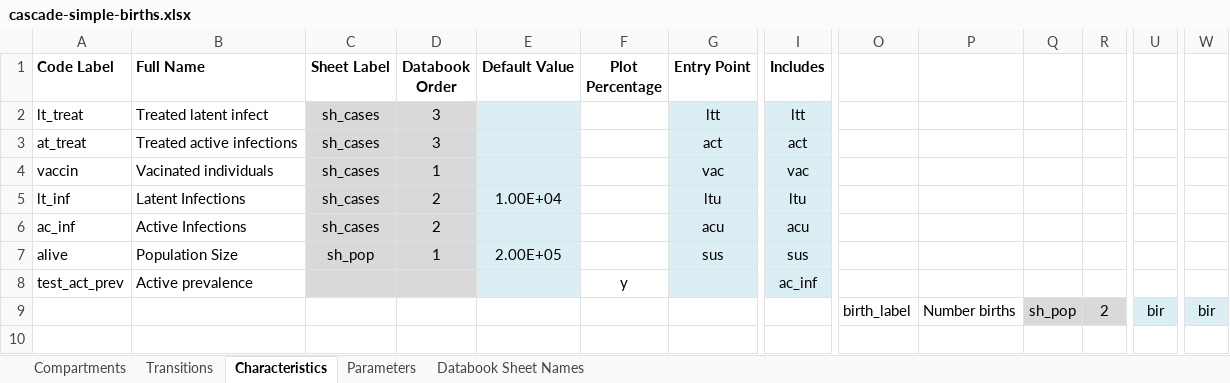
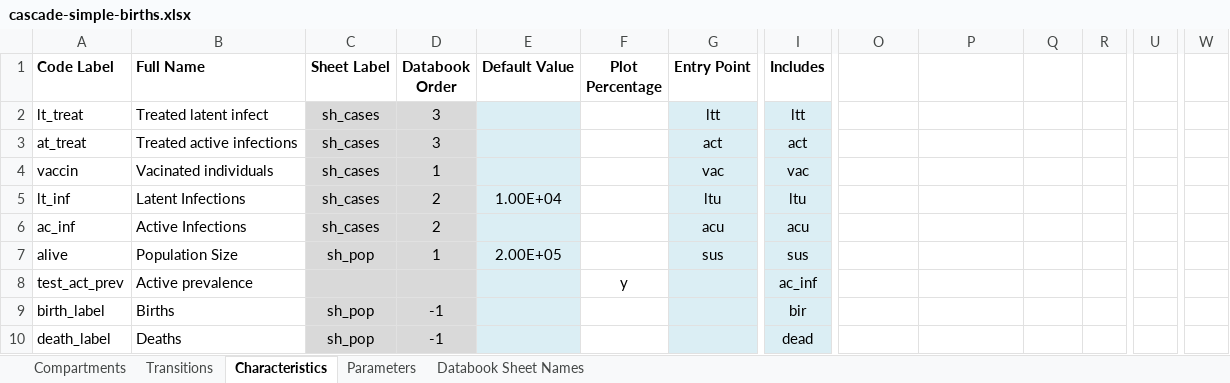
Before and after one commit to optimamodel/optima-tb, an Excel workbook: data/cascade-simple-births.xlsx, sheet Characteristics, drawn as a sheet; only a part is shown, gaps mark what is left out; values as stored, in another font and other column widths than the file's, no borders; removed rows and columns are numbered as before the commit, all else as after; rows hold the shown columns only; the diff names each change by its address in the sheet, - before the commit and + after, or states it on an @@ line.

Commit message:
update workbook

```diff
--- a/data/cascade-simple-births.xlsx (sheet Characteristics)
+++ b/data/cascade-simple-births.xlsx (sheet Characteristics)
-row 9:  |  |  |  |  |  |  |  | birth_label | Number births | sh_pop | 2 | bir | bir
+row 9: birth_label | Births | sh_pop | -1 |  |  |  | bir
+row 10: death_label | Deaths | sh_pop | -1 |  |  |  | dead
```
